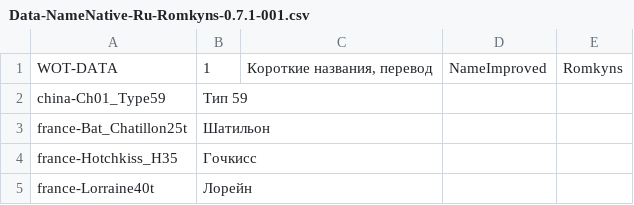
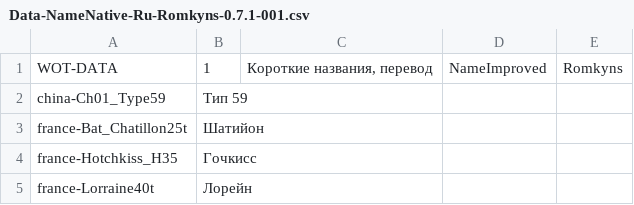
Before and after one commit to rstarkov/TankIconMaker, a CSV file: Resources/Data-NameNative-Ru-Romkyns-0.7.1-001.csv, drawn as a sheet; only a part is shown.

Commit message:
Fixed "Chatillon" transliteration

```diff
--- a/Resources/Data-NameNative-Ru-Romkyns-0.7.1-001.csv
+++ b/Resources/Data-NameNative-Ru-Romkyns-0.7.1-001.csv
@@ -2,3 +2,3 @@ WOT-DATA,1,"Короткие названия, перевод",NameImproved,Romk
 china-Ch01_Type59,Тип 59
-france-Bat_Chatillon25t,Шатильон
+france-Bat_Chatillon25t,Шатийон
 france-Hotchkiss_H35,Гочкисс
```
